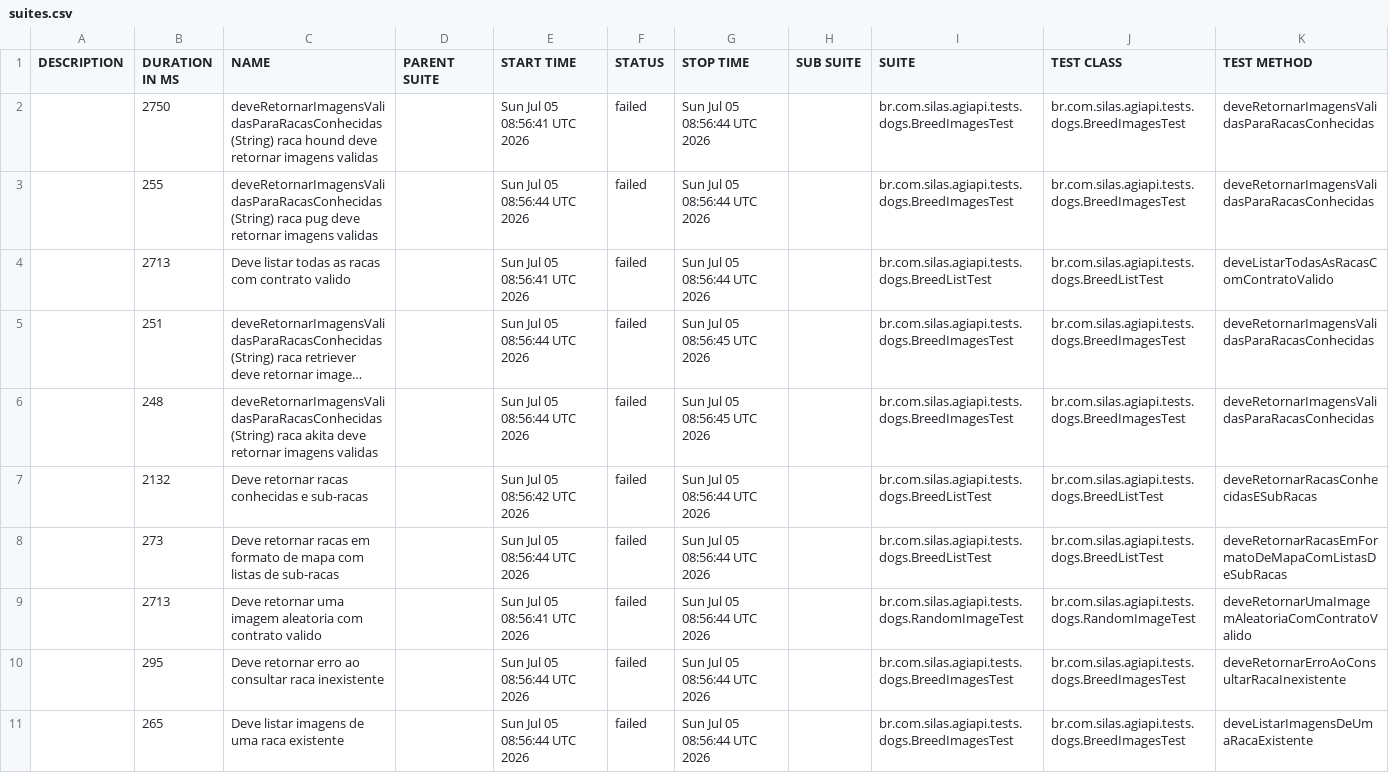
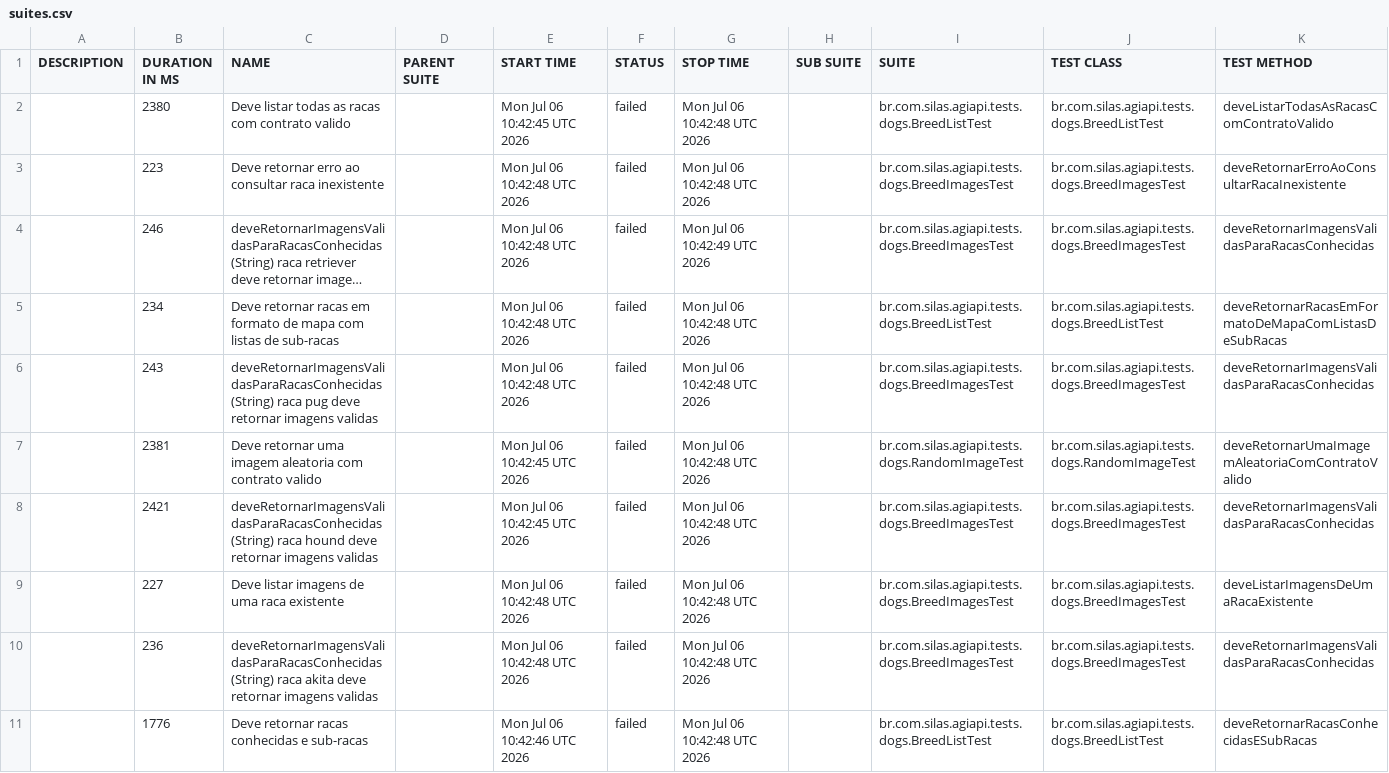
Before and after one commit to silasmarques/agi-api, a CSV file: data/suites.csv, drawn as a sheet; long unchanged cells end in …; removed rows and columns are numbered as before the commit, all else as after; the diff names each change by its address in the sheet, - before the commit and + after, or states it on an @@ line.

```diff
--- a/data/suites.csv
+++ b/data/suites.csv
-row 2:  | 2750 | deveRetornarImagensValidasParaRacasConhecidas (String) raca hound deve retornar imagens validas |  | Sun Jul 05 08:56:41 UTC 2026 | failed | Sun Jul 05 08:56:44 UTC 2026 |  | br.com.silas.agiapi.tests.dogs.BreedImagesTest | br.com.silas.agiapi.tests.dogs.BreedImagesTest | deveRetornarImagensValidasParaRacasConhecidas
-row 3:  | 255 | deveRetornarImagensValidasParaRacasConhecidas (String) raca pug deve retornar imagens validas |  | Sun Jul 05 08:56:44 UTC 2026 | failed | Sun Jul 05 08:56:44 UTC 2026 |  | br.com.silas.agiapi.tests.dogs.BreedImagesTest | br.com.silas.agiapi.tests.dogs.BreedImagesTest | deveRetornarImagensValidasParaRacasConhecidas
-B2 (DURATION IN MS): 2713
+B2 (DURATION IN MS): 2380
-E2 (START TIME): Sun Jul 05 08:56:41 UTC 2026
+E2 (START TIME): Mon Jul 06 10:42:45 UTC 2026
-G2 (STOP TIME): Sun Jul 05 08:56:44 UTC 2026
+G2 (STOP TIME): Mon Jul 06 10:42:48 UTC 2026
+row 3:  | 223 | Deve retornar erro ao consultar raca inexistente |  | Mon Jul 06 10:42:48 UTC 2026 | failed | Mon Jul 06 10:42:48 UTC 2026 |  | br.com.silas.agiapi.tests.dogs.BreedImagesTest | br.com.silas.agiapi.tests.dogs.BreedImagesTest | deveRetornarErroAoConsultarRacaInexistente
-B4 (DURATION IN MS): 251
+B4 (DURATION IN MS): 246
-E4 (START TIME): Sun Jul 05 08:56:44 UTC 2026
+E4 (START TIME): Mon Jul 06 10:42:48 UTC 2026
-G4 (STOP TIME): Sun Jul 05 08:56:45 UTC 2026
+G4 (STOP TIME): Mon Jul 06 10:42:49 UTC 2026
-row 6:  | 248 | deveRetornarImagensValidasParaRacasConhecidas (String) raca akita deve retornar imagens validas |  | Sun Jul 05 08:56:44 UTC 2026 | failed | Sun Jul 05 08:56:45 UTC 2026 |  | br.com.silas.agiapi.tests.dogs.BreedImagesTest | br.com.silas.agiapi.tests.dogs.BreedImagesTest | deveRetornarImagensValidasParaRacasConhecidas
-row 7:  | 2132 | Deve retornar racas conhecidas e sub-racas |  | Sun Jul 05 08:56:42 UTC 2026 | failed | Sun Jul 05 08:56:44 UTC 2026 |  | br.com.silas.agiapi.tests.dogs.BreedListTest | br.com.silas.agiapi.tests.dogs.BreedListTest | deveRetornarRacasConhecidasESubRacas
-B5 (DURATION IN MS): 273
+B5 (DURATION IN MS): 234
-E5 (START TIME): Sun Jul 05 08:56:44 UTC 2026
+E5 (START TIME): Mon Jul 06 10:42:48 UTC 2026
-G5 (STOP TIME): Sun Jul 05 08:56:44 UTC 2026
+G5 (STOP TIME): Mon Jul 06 10:42:48 UTC 2026
+row 6:  | 243 | deveRetornarImagensValidasParaRacasConhecidas (String) raca pug deve retornar imagens validas |  | Mon Jul 06 10:42:48 UTC 2026 | failed | Mon Jul 06 10:42:48 UTC 2026 |  | br.com.silas.agiapi.tests.dogs.BreedImagesTest | br.com.silas.agiapi.tests.dogs.BreedImagesTest | deveRetornarImagensValidasParaRacasConhecidas
-B7 (DURATION IN MS): 2713
+B7 (DURATION IN MS): 2381
-E7 (START TIME): Sun Jul 05 08:56:41 UTC 2026
+E7 (START TIME): Mon Jul 06 10:42:45 UTC 2026
-G7:G9 (STOP TIME): Sun Jul 05 08:56:44 UTC 2026
+G7:G9 (STOP TIME): Mon Jul 06 10:42:48 UTC 2026
-B8 (DURATION IN MS): 295
+B8 (DURATION IN MS): 2421
-C8 (NAME): Deve retornar erro ao consultar raca inexistente
+C8 (NAME): deveRetornarImagensValidasParaRacasConhecidas (String) raca hound deve retornar imagens validas
-E8 (START TIME): Sun Jul 05 08:56:44 UTC 2026
+E8 (START TIME): Mon Jul 06 10:42:45 UTC 2026
-K8 (TEST METHOD): deveRetornarErroAoConsultarRacaInexistente
+K8 (TEST METHOD): deveRetornarImagensValidasParaRacasConhecidas
-B9 (DURATION IN MS): 265
+B9 (DURATION IN MS): 227
-E9 (START TIME): Sun Jul 05 08:56:44 UTC 2026
+E9 (START TIME): Mon Jul 06 10:42:48 UTC 2026
+row 10:  | 236 | deveRetornarImagensValidasParaRacasConhecidas (String) raca akita deve retornar imagens validas |  | Mon Jul 06 10:42:48 UTC 2026 | failed | Mon Jul 06 10:42:48 UTC 2026 |  | br.com.silas.agiapi.tests.dogs.BreedImagesTest | br.com.silas.agiapi.tests.dogs.BreedImagesTest | deveRetornarImagensValidasParaRacasConhecidas
+row 11:  | 1776 | Deve retornar racas conhecidas e sub-racas |  | Mon Jul 06 10:42:46 UTC 2026 | failed | Mon Jul 06 10:42:48 UTC 2026 |  | br.com.silas.agiapi.tests.dogs.BreedListTest | br.com.silas.agiapi.tests.dogs.BreedListTest | deveRetornarRacasConhecidasESubRacas
```
Also changed, not shown: data/behaviors.csv, 55 other files.
